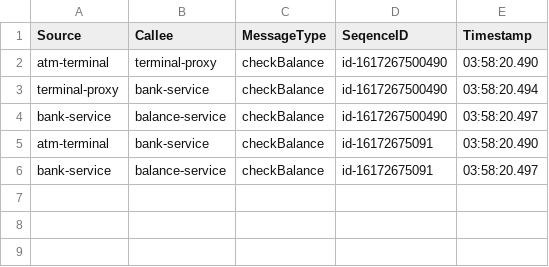
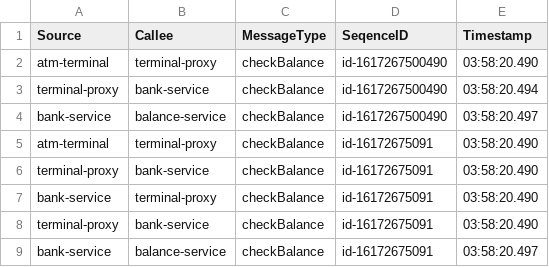
Before and after one commit to ArchitectureMining/ProM-Interactions, a CSV file: InteractionCentric/logs/runner.csv, drawn as a sheet.

Commit message:
reworked runnerplugin to handle cyclic traces

```diff
--- a/InteractionCentric/logs/runner.csv
+++ b/InteractionCentric/logs/runner.csv
@@ -4,3 +4,6 @@ terminal-proxy;bank-service;checkBalance;id-1617267500490;03:58:20.494
 bank-service;balance-service;checkBalance;id-1617267500490;03:58:20.497
-atm-terminal;bank-service;checkBalance;id-16172675091;03:58:20.490
+atm-terminal;terminal-proxy;checkBalance;id-16172675091;03:58:20.490
+terminal-proxy;bank-service;checkBalance;id-16172675091;03:58:20.490
+bank-service;terminal-proxy;checkBalance;id-16172675091;03:58:20.490
+terminal-proxy;bank-service;checkBalance;id-16172675091;03:58:20.490
 bank-service;balance-service;checkBalance;id-16172675091;03:58:20.497
```
Also changed, not shown: 11 other files.
